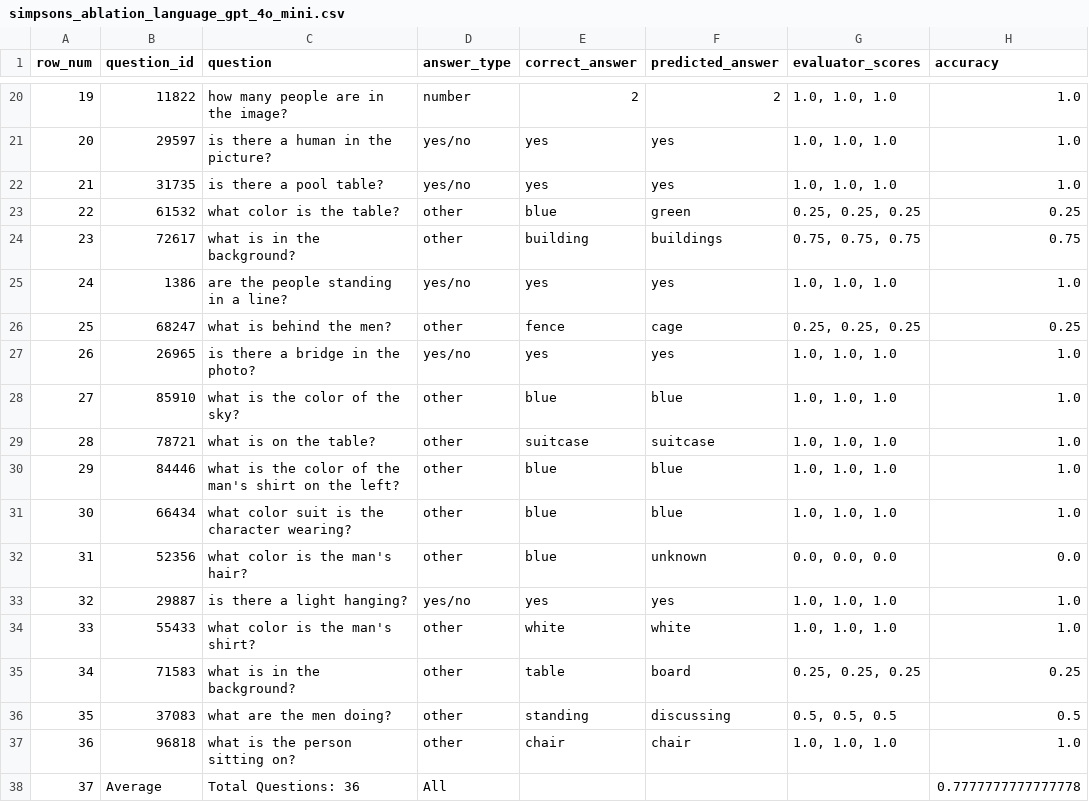
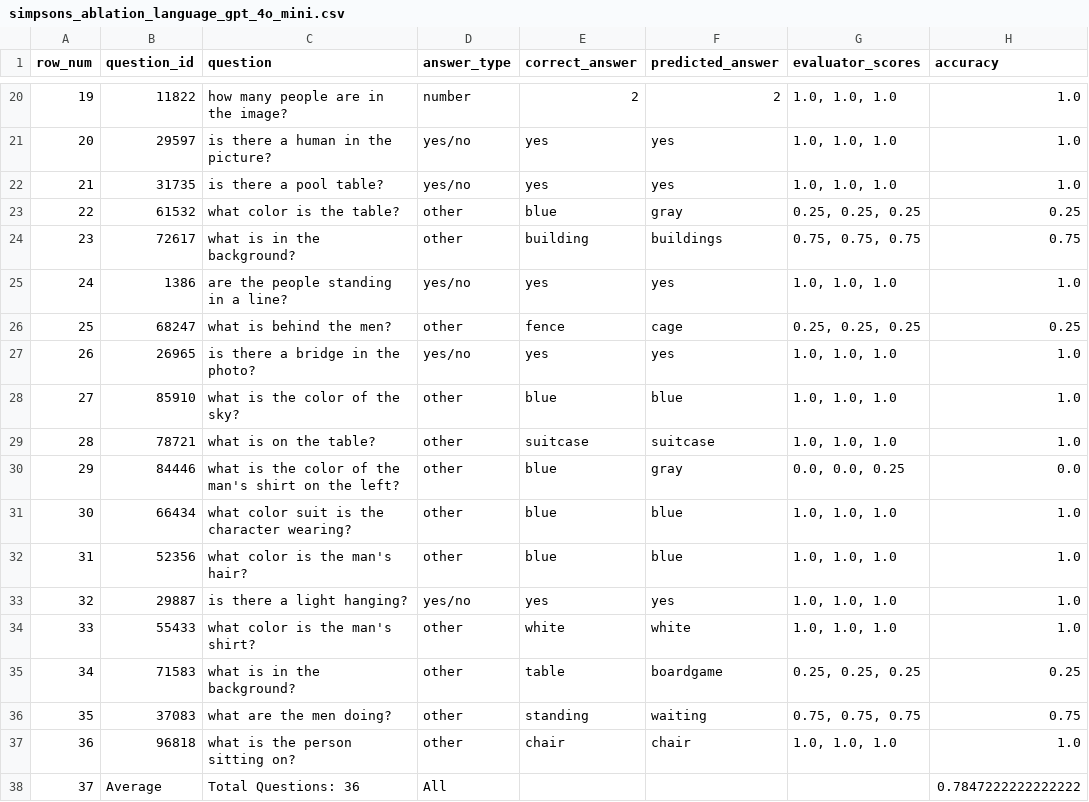
Before and after one commit to tongwu17/Multi_Agent_Cartoon, a CSV file: results/ablation/simpsons_ablation_language_gpt_4o_mini.csv, drawn as a sheet; only a part is shown, gaps mark what is left out.

```diff
--- a/results/ablation/simpsons_ablation_language_gpt_4o_mini.csv
+++ b/results/ablation/simpsons_ablation_language_gpt_4o_mini.csv
@@ -22,3 +22,3 @@ row_num,question_id,question,answer_type,correct_answer,predicted_answer,evaluat
 21,31735,is there a pool table?,yes/no,yes,yes,"1.0, 1.0, 1.0",1.0
-22,61532,what color is the table?,other,blue,green,"0.25, 0.25, 0.25",0.25
+22,61532,what color is the table?,other,blue,gray,"0.25, 0.25, 0.25",0.25
 23,72617,what is in the background?,other,building,buildings,"0.75, 0.75, 0.75",0.75
@@ -29,10 +29,10 @@ row_num,question_id,question,answer_type,correct_answer,predicted_answer,evaluat
 28,78721,what is on the table?,other,suitcase,suitcase,"1.0, 1.0, 1.0",1.0
-29,84446,what is the color of the man's shirt on the left?,other,blue,blue,"1.0, 1.0, 1.0",1.0
+29,84446,what is the color of the man's shirt on the left?,other,blue,gray,"0.0, 0.0, 0.25",0.0
 30,66434,what color suit is the character wearing?,other,blue,blue,"1.0, 1.0, 1.0",1.0
-31,52356,what color is the man's hair?,other,blue,unknown,"0.0, 0.0, 0.0",0.0
+31,52356,what color is the man's hair?,other,blue,blue,"1.0, 1.0, 1.0",1.0
 32,29887,is there a light hanging?,yes/no,yes,yes,"1.0, 1.0, 1.0",1.0
 33,55433,what color is the man's shirt?,other,white,white,"1.0, 1.0, 1.0",1.0
-34,71583,what is in the background?,other,table,board,"0.25, 0.25, 0.25",0.25
-35,37083,what are the men doing?,other,standing,discussing,"0.5, 0.5, 0.5",0.5
+34,71583,what is in the background?,other,table,boardgame,"0.25, 0.25, 0.25",0.25
+35,37083,what are the men doing?,other,standing,waiting,"0.75, 0.75, 0.75",0.75
 36,96818,what is the person sitting on?,other,chair,chair,"1.0, 1.0, 1.0",1.0
-37,Average,Total Questions: 36,All,,,,0.7777777777777778
+37,Average,Total Questions: 36,All,,,,0.7847222222222222
```
Also changed, not shown: results/ablation/simpsons_ablation_language_critic_gpt_4o_mini.csv, results/ablation/simpsons_ablation_visual_language_critic_gpt_4o_mini.csv, 4 other files.
